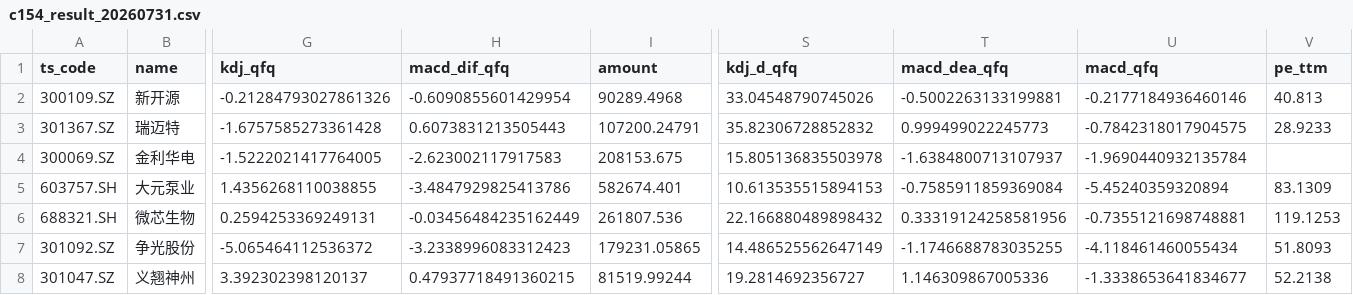
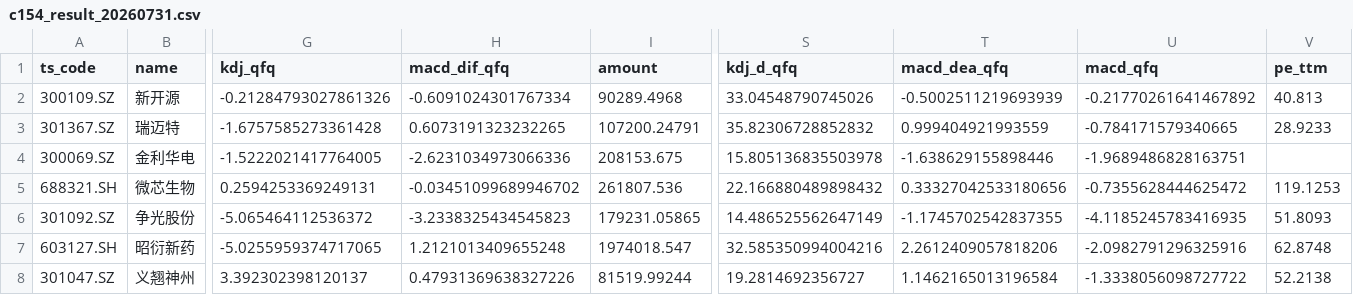
Before and after one commit to zxlin96/wbzq, a CSV file: c154_result_20260731.csv, drawn as a sheet; only a part is shown, gaps mark what is left out; removed rows and columns are numbered as before the commit, all else as after; rows hold the shown columns only; the diff names each change by its address in the sheet, - before the commit and + after, or states it on an @@ line.

```diff
--- a/c154_result_20260731.csv
+++ b/c154_result_20260731.csv
-H2 (macd_dif_qfq): -0.6090855601429954
+H2 (macd_dif_qfq): -0.6091024301767334
-T2 (macd_dea_qfq): -0.5002263133199881
+T2 (macd_dea_qfq): -0.5002511219693939
-U2 (macd_qfq): -0.2177184936460146
+U2 (macd_qfq): -0.21770261641467892
-H3 (macd_dif_qfq): 0.6073831213505443
+H3 (macd_dif_qfq): 0.6073191323232265
-T3 (macd_dea_qfq): 0.999499022245773
+T3 (macd_dea_qfq): 0.999404921993559
-U3 (macd_qfq): -0.7842318017904575
+U3 (macd_qfq): -0.784171579340665
-H4 (macd_dif_qfq): -2.623002117917583
+H4 (macd_dif_qfq): -2.6231034973066336
-T4 (macd_dea_qfq): -1.6384800713107937
+T4 (macd_dea_qfq): -1.638629155898446
-U4 (macd_qfq): -1.9690440932135784
+U4 (macd_qfq): -1.9689486828163751
-row 5: 603757.SH | 大元泵业 | 1.4356268110038855 | -3.4847929825413786 | 582674.401 | 10.613535515894153 | -0.7585911859369084 | -5.45240359320894 | 83.1309
-H5 (macd_dif_qfq): -0.03456484235162449
+H5 (macd_dif_qfq): -0.03451099689946702
-T5 (macd_dea_qfq): 0.33319124258581956
+T5 (macd_dea_qfq): 0.33327042533180656
-U5 (macd_qfq): -0.7355121698748881
+U5 (macd_qfq): -0.7355628444625472
-H6 (macd_dif_qfq): -3.2338996083312423
+H6 (macd_dif_qfq): -3.2338325434545823
-T6 (macd_dea_qfq): -1.1746688783035255
+T6 (macd_dea_qfq): -1.1745702542837355
-U6 (macd_qfq): -4.118461460055434
+U6 (macd_qfq): -4.1185245783416935
+row 7: 603127.SH | 昭衍新药 | -5.0255959374717065 | 1.2121013409655248 | 1974018.547 | 32.585350994004216 | 2.2612409057818206 | -2.0982791296325916 | 62.8748
-H8 (macd_dif_qfq): 0.47937718491360215
+H8 (macd_dif_qfq): 0.47931369638327226
-T8 (macd_dea_qfq): 1.146309867005336
+T8 (macd_dea_qfq): 1.1462165013196584
-U8 (macd_qfq): -1.3338653641834677
+U8 (macd_qfq): -1.3338056098727722
```
Also changed, not shown: 10 other files.
